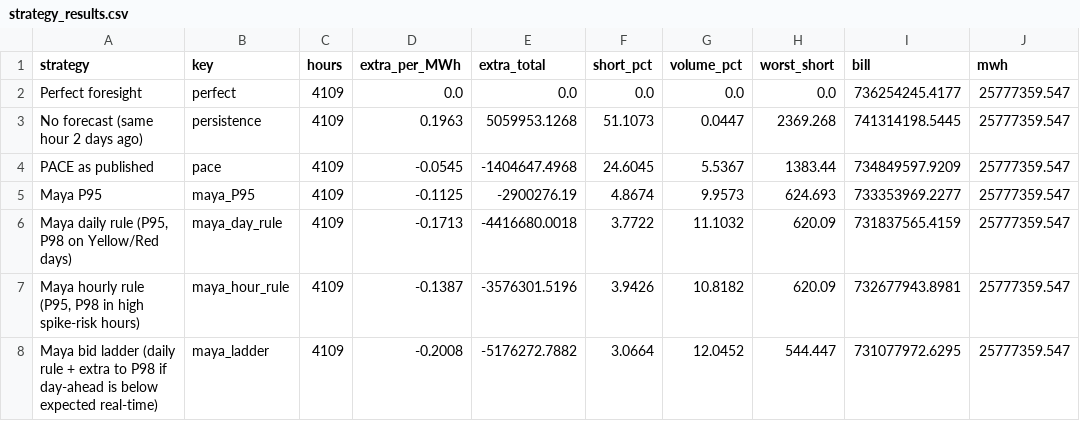
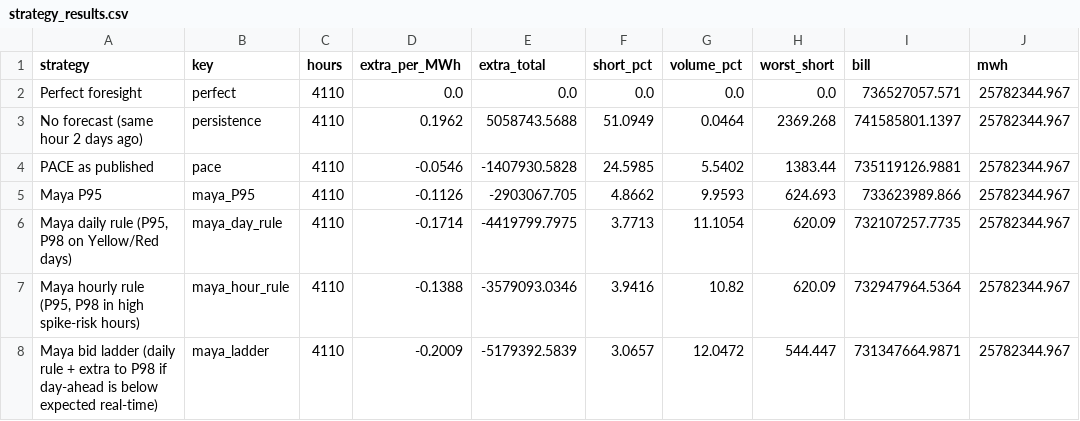
Before and after one commit to RendellRich/maya-forecasting-v2, a CSV file: pipeline/out/strategy_results.csv, drawn as a sheet.

```diff
--- a/pipeline/out/strategy_results.csv
+++ b/pipeline/out/strategy_results.csv
@@ -1,8 +1,8 @@
 strategy,key,hours,extra_per_MWh,extra_total,short_pct,volume_pct,worst_short,bill,mwh
-Perfect foresight,perfect,4109,0.0,0.0,0.0,0.0,0.0,736254245.4177,25777359.547
-No forecast (same hour 2 days ago),persistence,4109,0.1963,5059953.1268,51.1073,0.0447,2369.268,741314198.5445,25777359.547
-PACE as published,pace,4109,-0.0545,-1404647.4968,24.6045,5.5367,1383.44,734849597.9209,25777359.547
-Maya P95,maya_P95,4109,-0.1125,-2900276.19,4.8674,9.9573,624.693,733353969.2277,25777359.547
-"Maya daily rule (P95, P98 on Yellow/Red days)",maya_day_rule,4109,-0.1713,-4416680.0018,3.7722,11.1032,620.09,731837565.4159,25777359.547
-"Maya hourly rule (P95, P98 in high spike-risk hours)",maya_hour_rule,4109,-0.1387,-3576301.5196,3.9426,10.8182,620.09,732677943.8981,25777359.547
-Maya bid ladder (daily rule + extra to P98 if day-ahead is below expected real-time),maya_ladder,4109,-0.2008,-5176272.7882,3.0664,12.0452,544.447,731077972.6295,25777359.547
+Perfect foresight,perfect,4110,0.0,0.0,0.0,0.0,0.0,736527057.571,25782344.967
+No forecast (same hour 2 days ago),persistence,4110,0.1962,5058743.5688,51.0949,0.0464,2369.268,741585801.1397,25782344.967
+PACE as published,pace,4110,-0.0546,-1407930.5828,24.5985,5.5402,1383.44,735119126.9881,25782344.967
+Maya P95,maya_P95,4110,-0.1126,-2903067.705,4.8662,9.9593,624.693,733623989.866,25782344.967
+"Maya daily rule (P95, P98 on Yellow/Red days)",maya_day_rule,4110,-0.1714,-4419799.7975,3.7713,11.1054,620.09,732107257.7735,25782344.967
+"Maya hourly rule (P95, P98 in high spike-risk hours)",maya_hour_rule,4110,-0.1388,-3579093.0346,3.9416,10.82,620.09,732947964.5364,25782344.967
+Maya bid ladder (daily rule + extra to P98 if day-ahead is below expected real-time),maya_ladder,4110,-0.2009,-5179392.5839,3.0657,12.0472,544.447,731347664.9871,25782344.967
```
Also changed, not shown: app/data/spike_validation.csv, live/drivers.csv, 22 other files.
